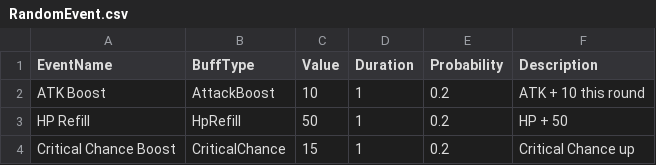
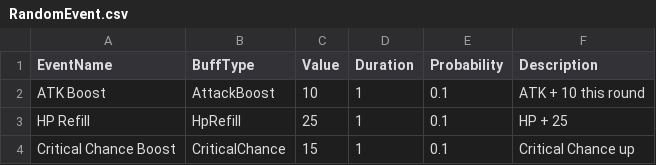
Before and after one commit to garry911128/Heroic_Spirits_Arena, a CSV file: Assets/Resources/Scene/BattleScene/RandomEvents/RandomEvent.csv, drawn as a sheet.

```diff
--- a/Assets/Resources/Scene/BattleScene/RandomEvents/RandomEvent.csv
+++ b/Assets/Resources/Scene/BattleScene/RandomEvents/RandomEvent.csv
@@ -1,4 +1,4 @@
 EventName,BuffType,Value,Duration,Probability,Description
-ATK Boost,AttackBoost,10,1,0.2,ATK + 10 this round
-HP Refill,HpRefill,50,1,0.2,HP + 50
-Critical Chance Boost,CriticalChance,15,1,0.2,Critical Chance up
+ATK Boost,AttackBoost,10,1,0.1,ATK + 10 this round
+HP Refill,HpRefill,25,1,0.1,HP + 25
+Critical Chance Boost,CriticalChance,15,1,0.1,Critical Chance up
```
Also changed, not shown: 22 other files.
